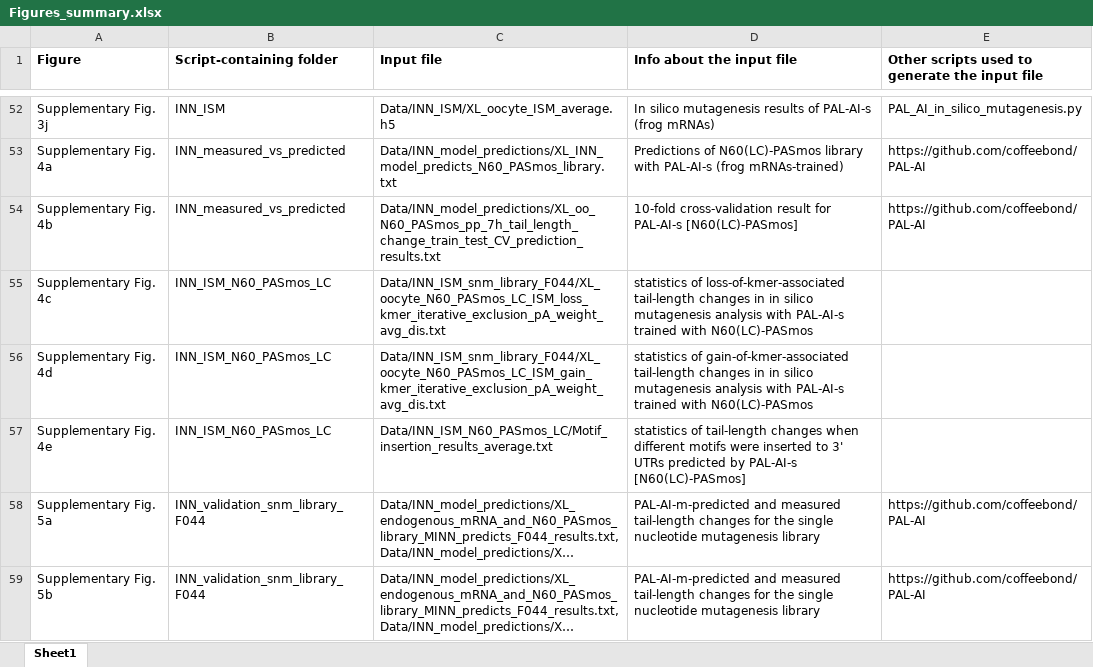
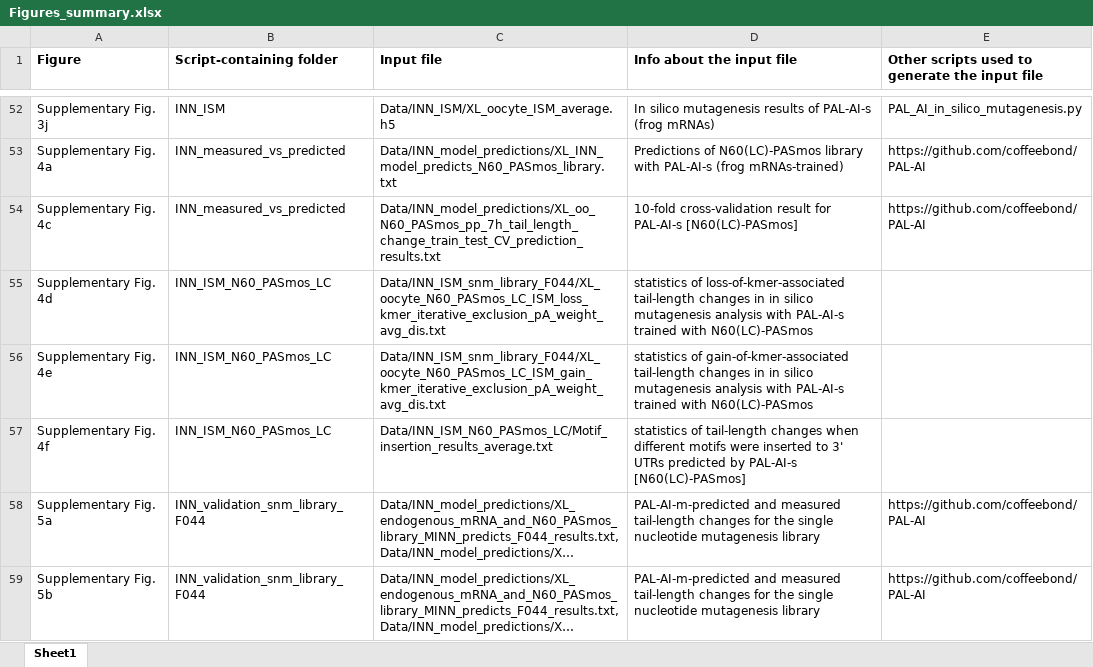
Before and after one commit to coffeebond/PAL-AI_paper, an Excel workbook: Figures_summary.xlsx, sheet Sheet1, drawn as a sheet; only a part is shown, gaps mark what is left out; long unchanged cells end in …; values as stored, in another font and other column widths than the file's, no borders; removed rows and columns are numbered as before the commit, all else as after; the diff names each change by its address in the sheet, - before the commit and + after, or states it on an @@ line.

```diff
--- a/Figures_summary.xlsx (sheet Sheet1)
+++ b/Figures_summary.xlsx (sheet Sheet1)
-A54 (Figure): Supplementary Fig. 4b
+A54 (Figure): Supplementary Fig. 4c
-row 55: Supplementary Fig. 4c | INN_ISM_N60_PASmos_LC | Data/INN_ISM_snm_library_F044/XL_oocyte_N60_PASmos_LC_ISM_loss_kmer_iterative_exclusion_pA_weight_avg_dis.txt | statistics of loss-of-kmer-associated tail-length changes in in silico mutagenesis analysis with PAL-AI-s trained with N60(LC)-PASmos
-C55 (Input file): Data/INN_ISM_snm_library_F044/XL_oocyte_N60_PASmos_LC_ISM_gain_kmer_iterative_exclusion_pA_weight_avg_dis.txt
+C55 (Input file): Data/INN_ISM_snm_library_F044/XL_oocyte_N60_PASmos_LC_ISM_loss_kmer_iterative_exclusion_pA_weight_avg_dis.txt
-D55 (Info about the input file): statistics of gain-of-kmer-associated tail-length changes…
+D55 (Info about the input file): statistics of loss-of-kmer-associated tail-length changes…
-C56 (Input file): Data/INN_ISM_N60_PASmos_LC/Motif_insertion_results_average.txt
+C56 (Input file): Data/INN_ISM_snm_library_F044/XL_oocyte_N60_PASmos_LC_ISM_gain_kmer_iterative_exclusion_pA_weight_avg_dis.txt
-D56 (Info about the input file): statistics of tail-length changes when different motifs were inserted to 3' UTRs predicted by PAL-AI-s [N60(LC)-PASmos]
+D56 (Info about the input file): statistics of gain-of-kmer-associated tail-length changes in in silico mutagenesis analysis with PAL-AI-s trained with N60(LC)-PASmos
+row 57: Supplementary Fig. 4f | INN_ISM_N60_PASmos_LC | Data/INN_ISM_N60_PASmos_LC/Motif_insertion_results_average.txt | statistics of tail-length changes when different motifs were inserted to 3' UTRs predicted by PAL-AI-s [N60(LC)-PASmos]
```
Also changed, not shown: 11 other files.
